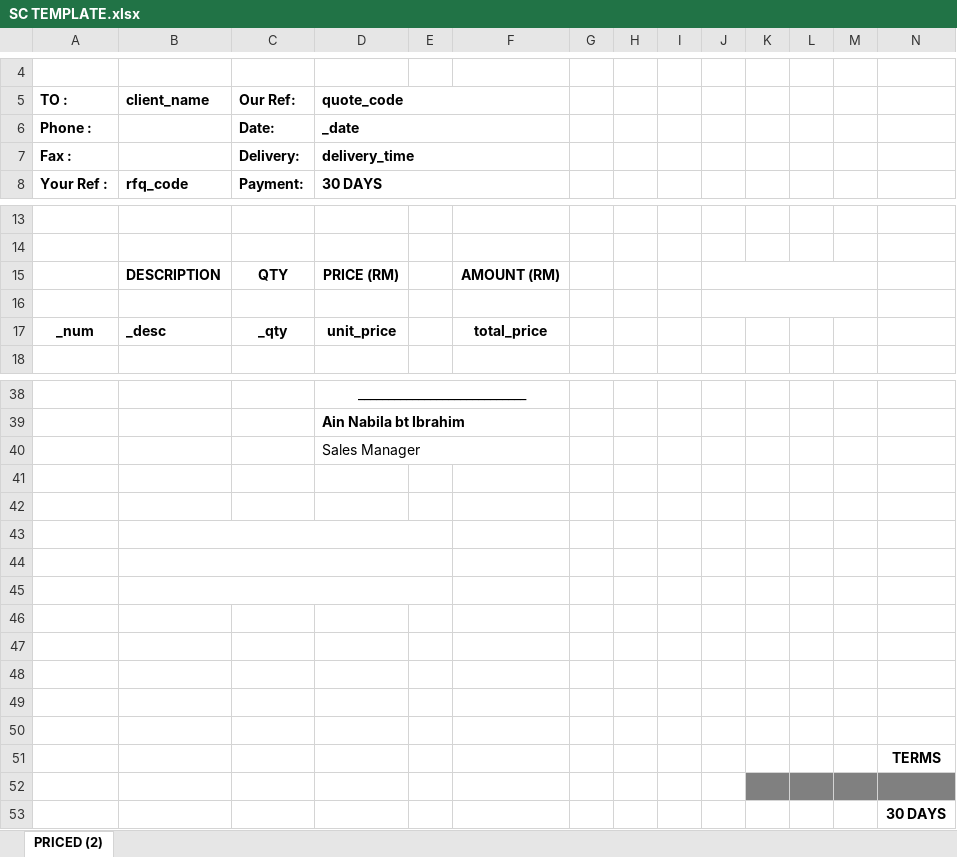
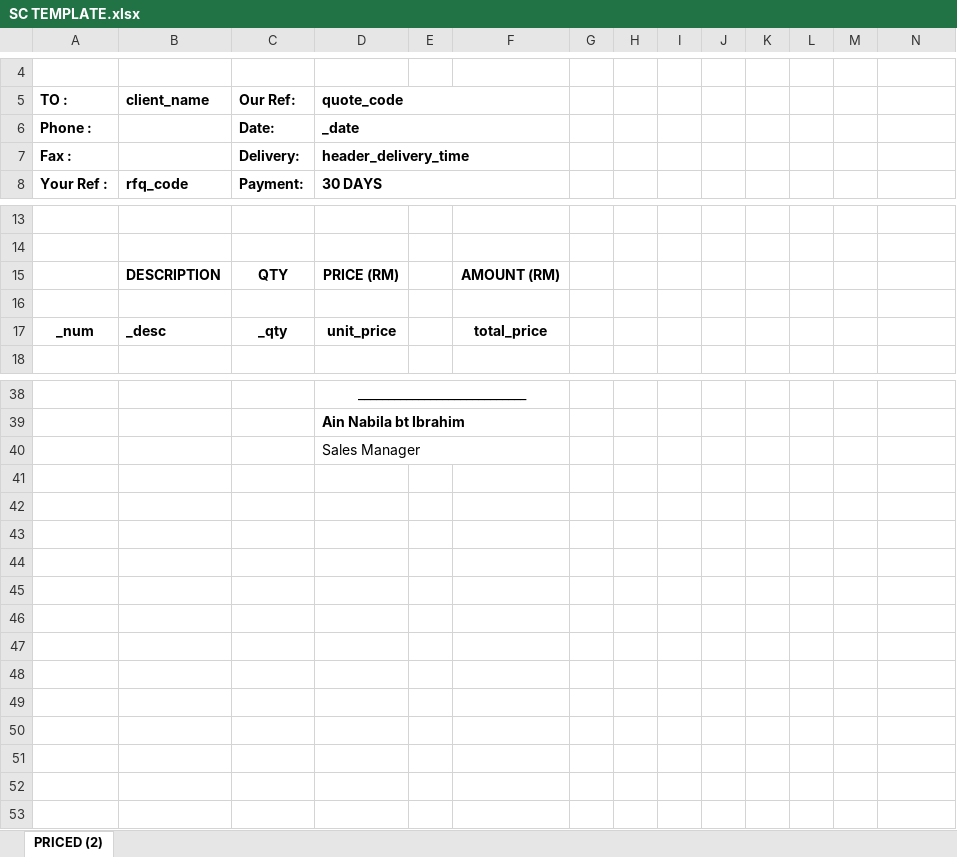
Before and after one commit to Muzhahir/RFQ-Generator-Beta-Version, an Excel workbook: RFQ Generator Beta Version/Templates/SC TEMPLATE.xlsx, sheet PRICED (2), drawn as a sheet; only a part is shown, gaps mark what is left out; values as stored, in another font and other column widths than the file's, no borders; charts and pictures not drawn; the diff names each change by its address in the sheet, - before the commit and + after, or states it on an @@ line.

```diff
--- a/RFQ Generator Beta Version/Templates/SC TEMPLATE.xlsx (sheet PRICED (2))
+++ b/RFQ Generator Beta Version/Templates/SC TEMPLATE.xlsx (sheet PRICED (2))
-D7 (quote_code): delivery_time
+D7 (quote_code): header_delivery_time
-J15:M15 merged
-J16:M16 merged
-row 41: (empty)
-row 42: (empty)
-row 43: (empty)
-row 44: (empty)
-row 45: (empty)
-row 46: (empty)
-row 47: (empty)
-row 48: (empty)
-row 49: (empty)
-row 50: (empty)
-row 51:  |  |  |  |  |  |  |  |  |  |  |  |  | TERMS
-row 52: (empty)
-row 53:  |  |  |  |  |  |  |  |  |  |  |  |  | 30 DAYS
```
Also changed, not shown: charts or pictures, RFQ Generator Beta Version/Templates/DE TEMPLATE.xlsx, RFQ Generator Beta Version/Templates/GA TEMPLATE.xlsx, 13 other files.
